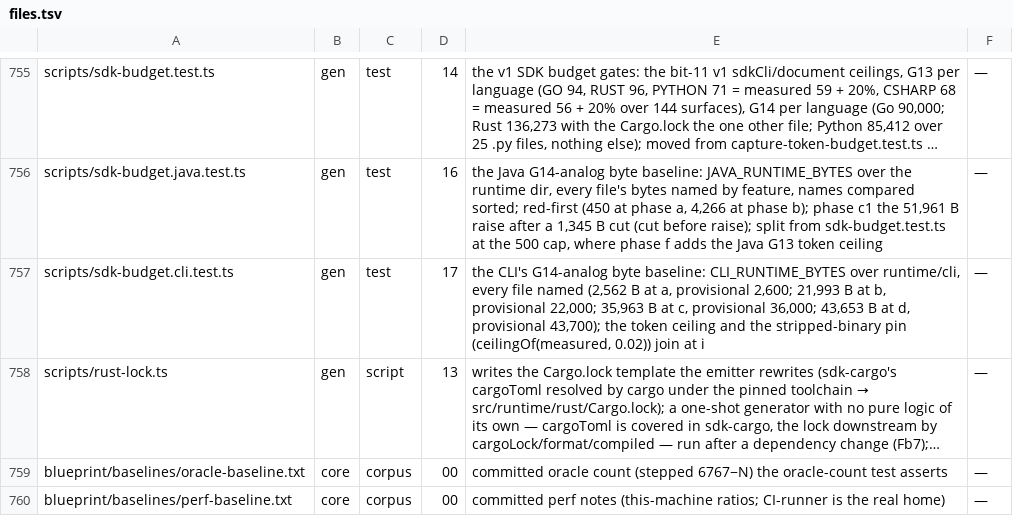
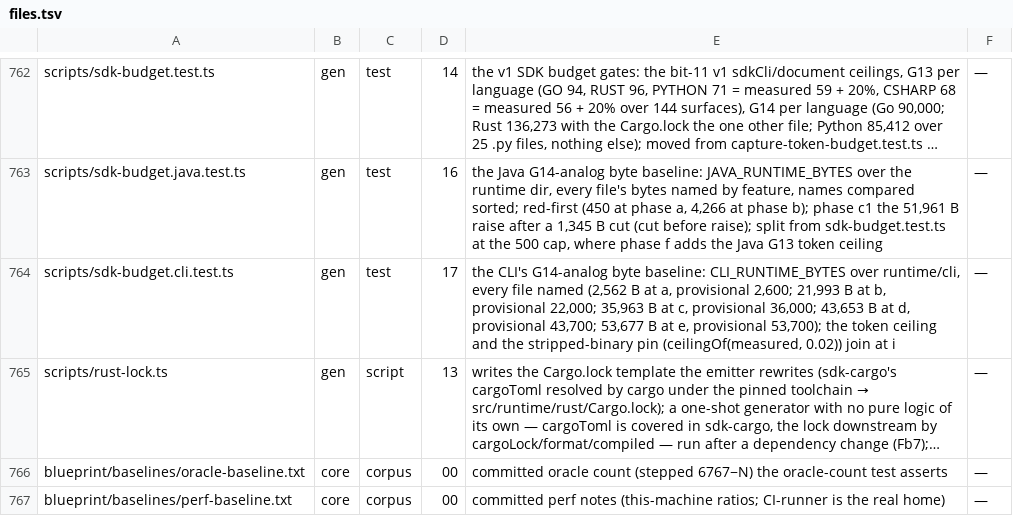
Before and after one commit to workerstack/backend, a TSV file: blueprint/files.tsv, drawn as a sheet; only a part is shown, gaps mark what is left out; long unchanged cells end in …; addresses are those after the commit; the diff covers the shown part only; the diff names each change by its address in the sheet, - before the commit and + after, or states it on an @@ line.

```diff
--- a/blueprint/files.tsv
+++ b/blueprint/files.tsv
-E764: …d, provisional 43,700); the token…
+E764: …d, provisional 43,700; 53,677 B at e, provisional 53,700); the token…
```
Also changed, not shown: 7 added rows and 13 edited cells elsewhere in this file, 26 other files.
